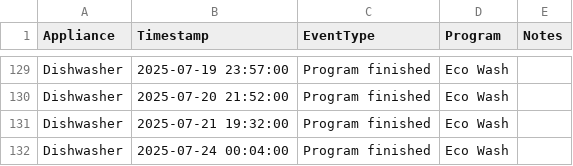
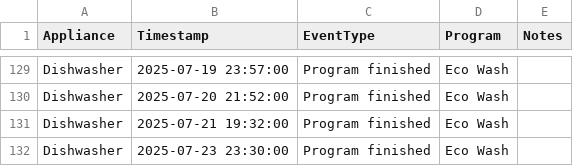
Before and after one commit to seanlhodges/energy_consumption, a CSV file: data/usage-appliances.csv, drawn as a sheet; only a part is shown, gaps mark what is left out.

Commit message:
Data update 2025-07-23

```diff
--- a/data/usage-appliances.csv
+++ b/data/usage-appliances.csv
@@ -131,2 +131,2 @@ Dishwasher,2025-07-20 21:52:00, Program finished,Eco Wash,
 Dishwasher,2025-07-21 19:32:00, Program finished,Eco Wash,
-Dishwasher,2025-07-24 00:04:00, Program finished,Eco Wash,
+Dishwasher,2025-07-23 23:30:00, Program finished,Eco Wash,
```
Also changed, not shown: 6 other files.
